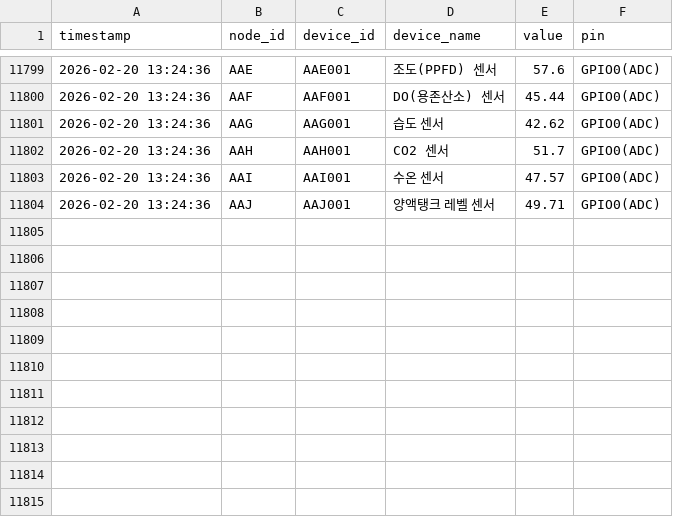
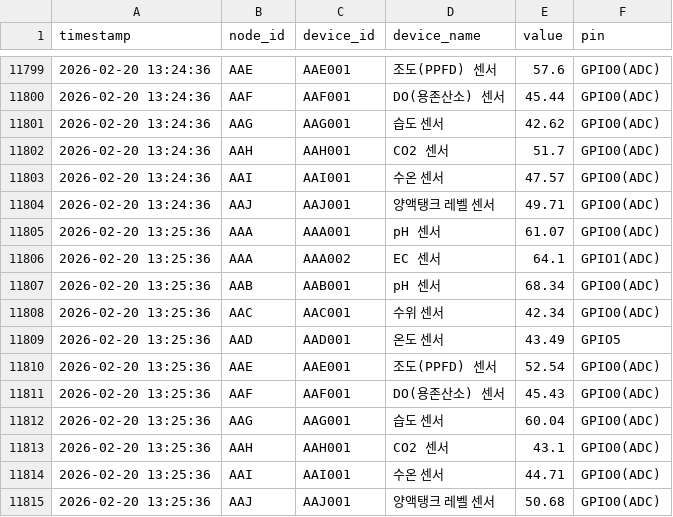
Before and after one commit to chicvill/MQnetFarm, a CSV file: data/smartfarm_tsdb.csv, drawn as a sheet; only a part is shown, gaps mark what is left out; the diff names each change by its address in the sheet, - before the commit and + after, or states it on an @@ line.

Commit message:
feat: Add initial live sensor/actuator data and time-series data files for the smart farm system.

```diff
--- a/data/smartfarm_tsdb.csv
+++ b/data/smartfarm_tsdb.csv
+row 11805: 2026-02-20 13:25:36 | AAA | AAA001 | pH 센서 | 61.07 | GPIO0(ADC)
+row 11806: 2026-02-20 13:25:36 | AAA | AAA002 | EC 센서 | 64.1 | GPIO1(ADC)
+row 11807: 2026-02-20 13:25:36 | AAB | AAB001 | pH 센서 | 68.34 | GPIO0(ADC)
+row 11808: 2026-02-20 13:25:36 | AAC | AAC001 | 수위 센서 | 42.34 | GPIO0(ADC)
+row 11809: 2026-02-20 13:25:36 | AAD | AAD001 | 온도 센서 | 43.49 | GPIO5
+row 11810: 2026-02-20 13:25:36 | AAE | AAE001 | 조도(PPFD) 센서 | 52.54 | GPIO0(ADC)
+row 11811: 2026-02-20 13:25:36 | AAF | AAF001 | DO(용존산소) 센서 | 45.43 | GPIO0(ADC)
+row 11812: 2026-02-20 13:25:36 | AAG | AAG001 | 습도 센서 | 60.04 | GPIO0(ADC)
+row 11813: 2026-02-20 13:25:36 | AAH | AAH001 | CO2 센서 | 43.1 | GPIO0(ADC)
+row 11814: 2026-02-20 13:25:36 | AAI | AAI001 | 수온 센서 | 44.71 | GPIO0(ADC)
+row 11815: 2026-02-20 13:25:36 | AAJ | AAJ001 | 양액탱크 레벨 센서 | 50.68 | GPIO0(ADC)
```
Also changed, not shown: 1 other file.
